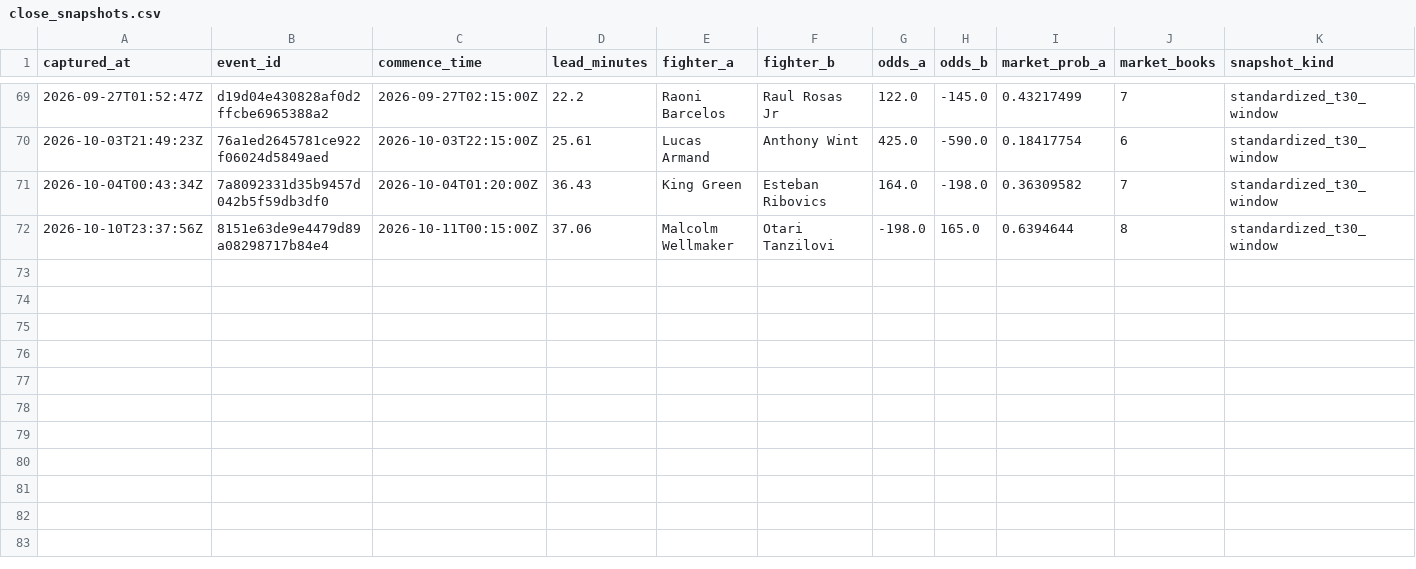
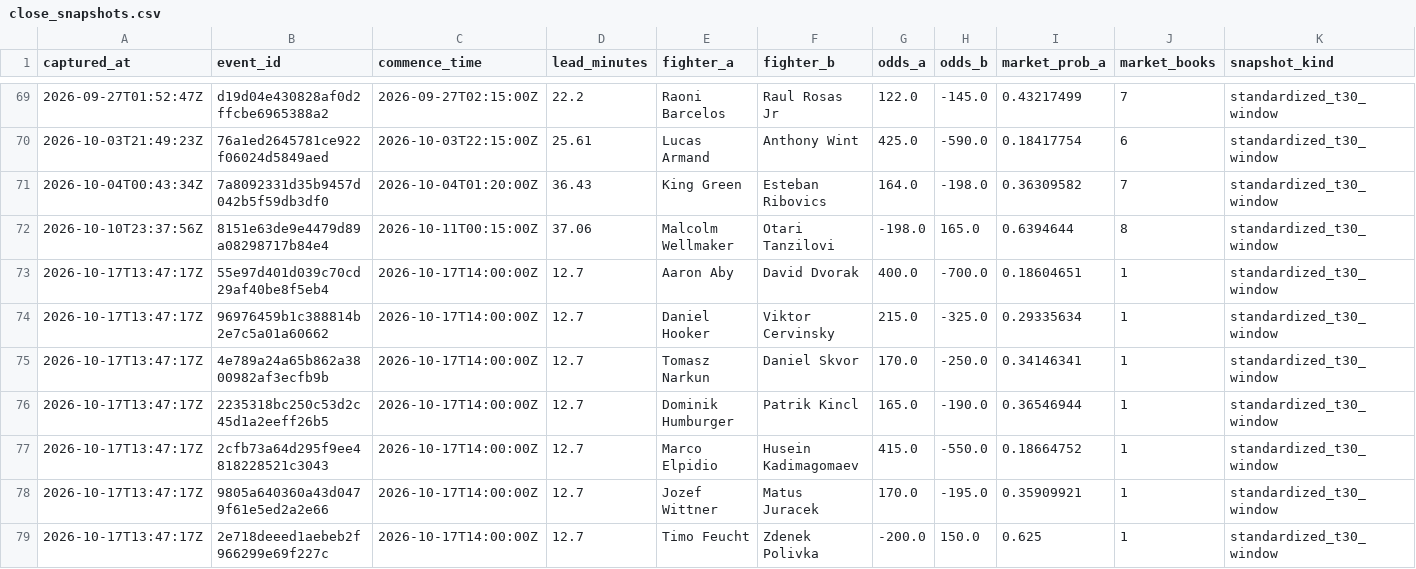
Before and after one commit to joshuakingsland/claude-fights, a CSV file: close_snapshots.csv, drawn as a sheet; only a part is shown, gaps mark what is left out; rows hold the shown columns only; the diff names each change by its address in the sheet, - before the commit and + after, or states it on an @@ line.

```diff
--- a/close_snapshots.csv
+++ b/close_snapshots.csv
+row 73: 2026-10-17T13:47:17Z | 55e97d401d039c70cd29af40be8f5eb4 | 2026-10-17T14:00:00Z | 12.7 | Aaron Aby | David Dvorak | 400.0 | -700.0 | 0.18604651 | 1 | standardized_t30_window
+row 74: 2026-10-17T13:47:17Z | 96976459b1c388814b2e7c5a01a60662 | 2026-10-17T14:00:00Z | 12.7 | Daniel Hooker | Viktor Cervinsky | 215.0 | -325.0 | 0.29335634 | 1 | standardized_t30_window
+row 75: 2026-10-17T13:47:17Z | 4e789a24a65b862a3800982af3ecfb9b | 2026-10-17T14:00:00Z | 12.7 | Tomasz Narkun | Daniel Skvor | 170.0 | -250.0 | 0.34146341 | 1 | standardized_t30_window
+row 76: 2026-10-17T13:47:17Z | 2235318bc250c53d2c45d1a2eeff26b5 | 2026-10-17T14:00:00Z | 12.7 | Dominik Humburger | Patrik Kincl | 165.0 | -190.0 | 0.36546944 | 1 | standardized_t30_window
+row 77: 2026-10-17T13:47:17Z | 2cfb73a64d295f9ee4818228521c3043 | 2026-10-17T14:00:00Z | 12.7 | Marco Elpidio | Husein Kadimagomaev | 415.0 | -550.0 | 0.18664752 | 1 | standardized_t30_window
+row 78: 2026-10-17T13:47:17Z | 9805a640360a43d0479f61e5ed2a2e66 | 2026-10-17T14:00:00Z | 12.7 | Jozef Wittner | Matus Juracek | 170.0 | -195.0 | 0.35909921 | 1 | standardized_t30_window
+row 79: 2026-10-17T13:47:17Z | 2e718deeed1aebeb2f966299e69f227c | 2026-10-17T14:00:00Z | 12.7 | Timo Feucht | Zdenek Polivka | -200.0 | 150.0 | 0.625 | 1 | standardized_t30_window
```
